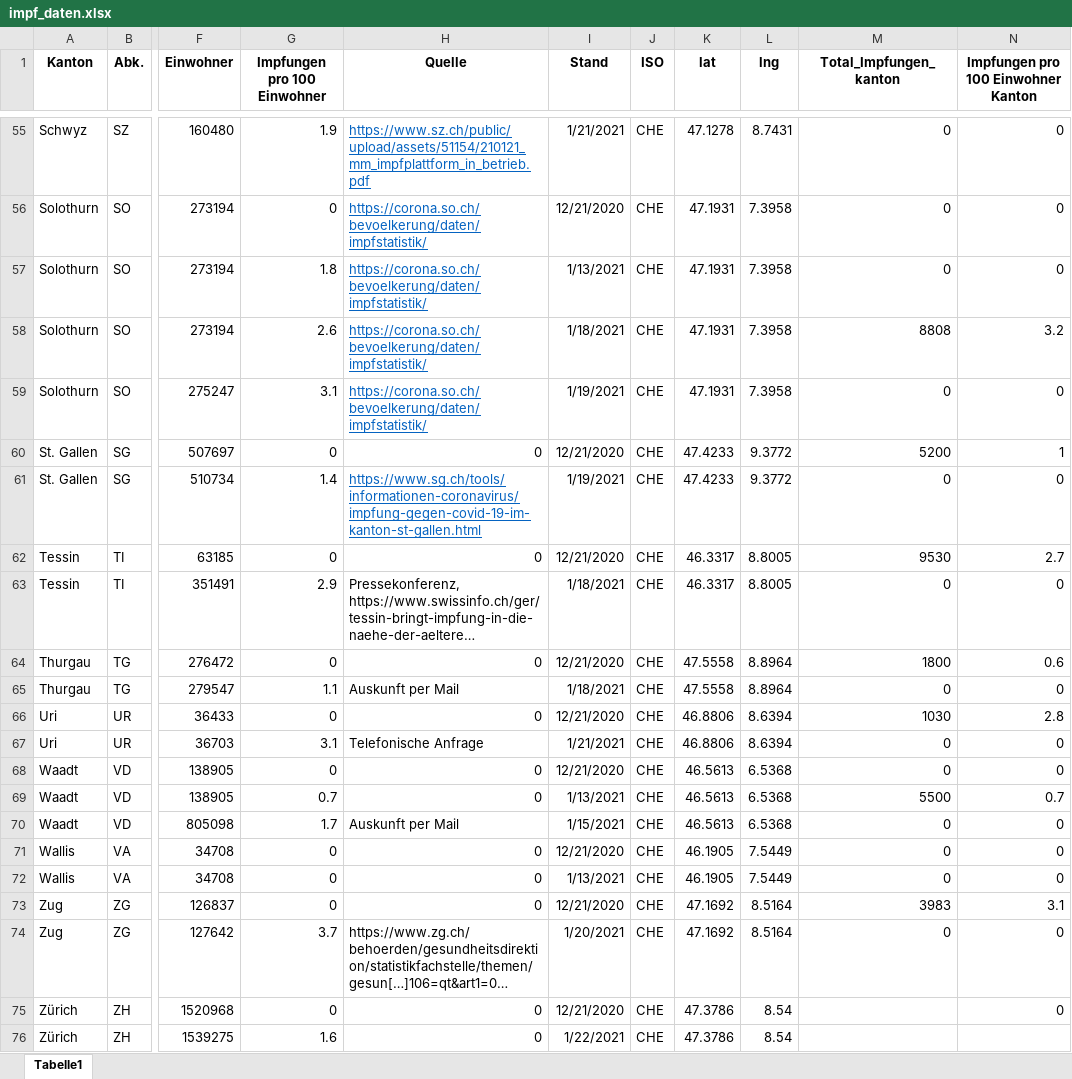
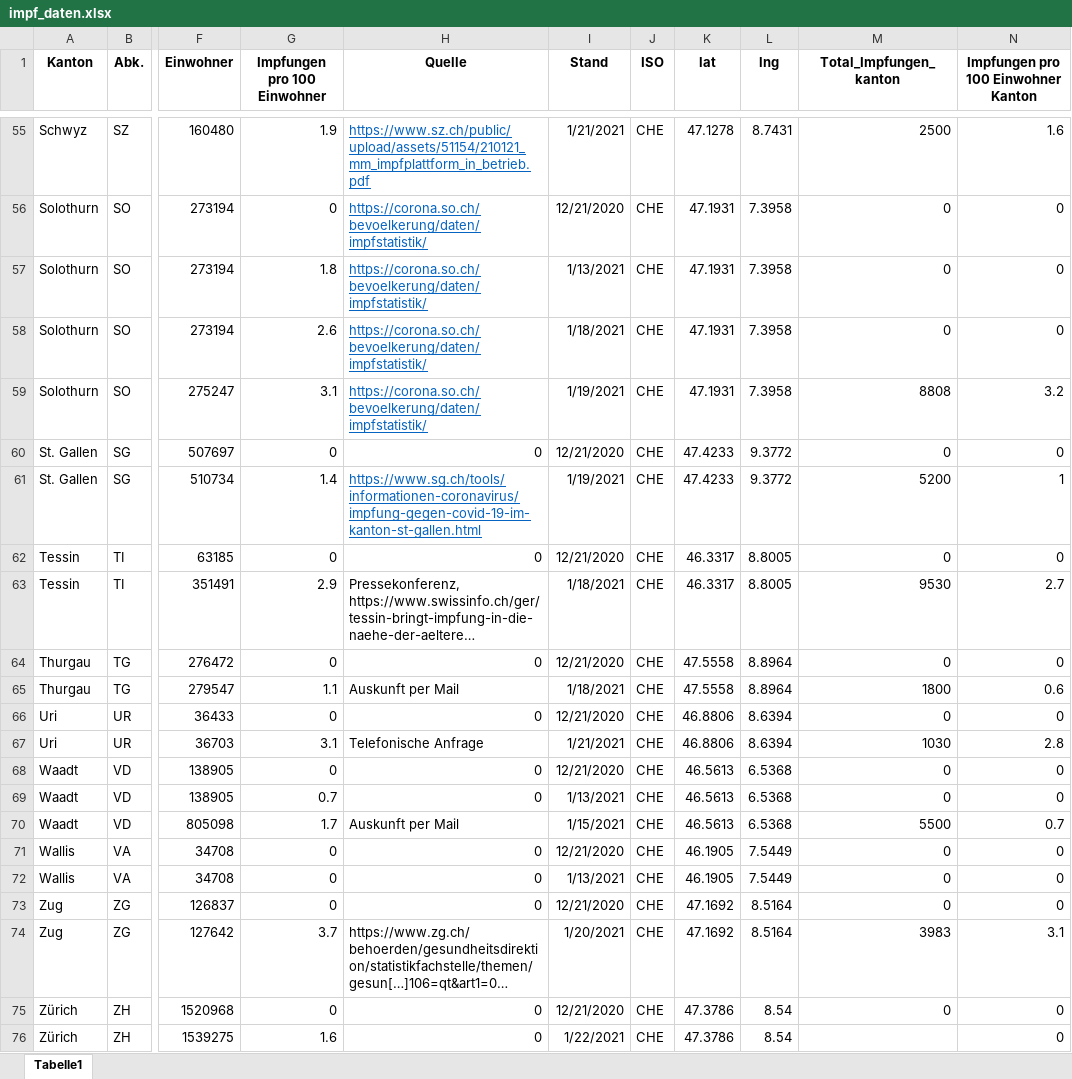
Before and after one commit to awkgroupag/petproject_impfcounter_data, an Excel workbook: impf_daten.xlsx, sheet Tabelle1, drawn as a sheet; only a part is shown, gaps mark what is left out; long unchanged cells end in …; values as stored, in another font and other column widths than the file's, no borders; the diff covers the shown part only; the diff names each change by its address in the sheet, - before the commit and + after, or states it on an @@ line.

```diff
--- a/impf_daten.xlsx (sheet Tabelle1)
+++ b/impf_daten.xlsx (sheet Tabelle1)
-M55 (Total_Impfungen_kanton): 0
+M55 (Total_Impfungen_kanton): 2500
-N55: 0
+N55: 1.6
-M58 (Total_Impfungen_kanton): 8808
+M58 (Total_Impfungen_kanton): 0
-N58: 3.2
+N58: 0
-M59 (Total_Impfungen_kanton): 0
+M59 (Total_Impfungen_kanton): 8808
-N59: 0
+N59: 3.2
-M60 (Total_Impfungen_kanton): 5200
+M60 (Total_Impfungen_kanton): 0
-N60: 1
+N60: 0
-M61 (Total_Impfungen_kanton): 0
+M61 (Total_Impfungen_kanton): 5200
-N61: 0
+N61: 1
-M62 (Total_Impfungen_kanton): 9530
+M62 (Total_Impfungen_kanton): 0
-N62: 2.7
+N62: 0
-M63 (Total_Impfungen_kanton): 0
+M63 (Total_Impfungen_kanton): 9530
-N63: 0
+N63: 2.7
-M64 (Total_Impfungen_kanton): 1800
+M64 (Total_Impfungen_kanton): 0
-N64: 0.6
+N64: 0
-M65 (Total_Impfungen_kanton): 0
+M65 (Total_Impfungen_kanton): 1800
-N65: 0
+N65: 0.6
-M66 (Total_Impfungen_kanton): 1030
+M66 (Total_Impfungen_kanton): 0
-N66: 2.8
+N66: 0
-M67 (Total_Impfungen_kanton): 0
+M67 (Total_Impfungen_kanton): 1030
-N67: 0
+N67: 2.8
-M69 (Total_Impfungen_kanton): 5500
+M69 (Total_Impfungen_kanton): 0
-N69: 0.7
+N69: 0
-M70 (Total_Impfungen_kanton): 0
+M70 (Total_Impfungen_kanton): 5500
-N70: 0
+N70: 0.7
-M73 (Total_Impfungen_kanton): 3983
+M73 (Total_Impfungen_kanton): 0
-N73: 3.1
+N73: 0
-M74 (Total_Impfungen_kanton): 0
+M74 (Total_Impfungen_kanton): 3983
-N74: 0
+N74: 3.1
-M75 (Total_Impfungen_kanton): (empty)
+M75 (Total_Impfungen_kanton): 0
-N76: (empty)
+N76: 0
```
Also changed, not shown: 31 edited cells elsewhere in this sheet.
